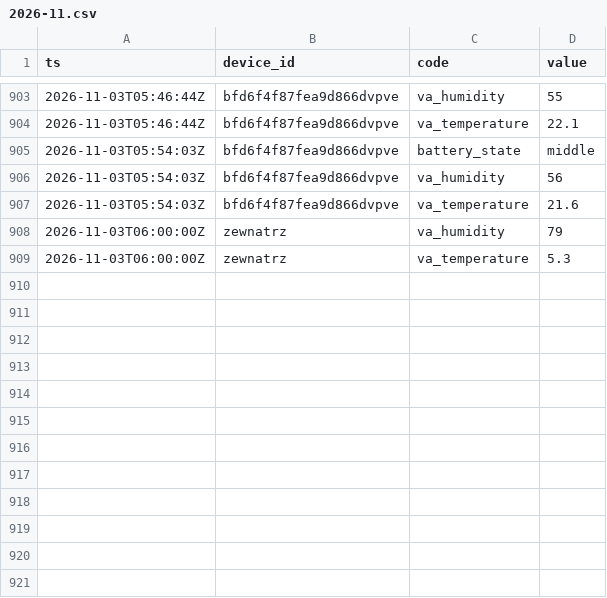
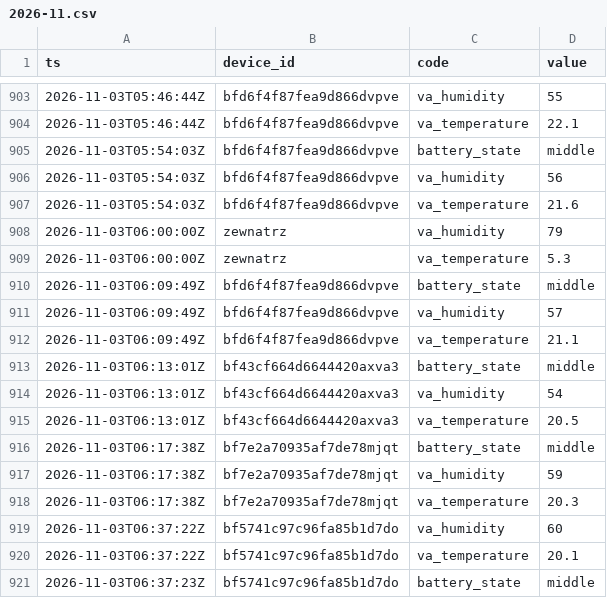
Before and after one commit to Bronek31/Smart-Home, a CSV file: data/2026-11.csv, drawn as a sheet; only a part is shown, gaps mark what is left out.

```diff
--- a/data/2026-11.csv
+++ b/data/2026-11.csv
@@ -909 +909,13 @@ ts,device_id,code,value
 2026-11-03T06:00:00Z,zewnatrz,va_temperature,5.3
+2026-11-03T06:09:49Z,bfd6f4f87fea9d866dvpve,battery_state,middle
+2026-11-03T06:09:49Z,bfd6f4f87fea9d866dvpve,va_humidity,57
+2026-11-03T06:09:49Z,bfd6f4f87fea9d866dvpve,va_temperature,21.1
+2026-11-03T06:13:01Z,bf43cf664d6644420axva3,battery_state,middle
+2026-11-03T06:13:01Z,bf43cf664d6644420axva3,va_humidity,54
+2026-11-03T06:13:01Z,bf43cf664d6644420axva3,va_temperature,20.5
+2026-11-03T06:17:38Z,bf7e2a70935af7de78mjqt,battery_state,middle
+2026-11-03T06:17:38Z,bf7e2a70935af7de78mjqt,va_humidity,59
+2026-11-03T06:17:38Z,bf7e2a70935af7de78mjqt,va_temperature,20.3
+2026-11-03T06:37:22Z,bf5741c97c96fa85b1d7do,va_humidity,60
+2026-11-03T06:37:22Z,bf5741c97c96fa85b1d7do,va_temperature,20.1
+2026-11-03T06:37:23Z,bf5741c97c96fa85b1d7do,battery_state,middle
```
Also changed, not shown: data/dzienne.csv, data/rosliny/2026-11.csv, 4 other files.
